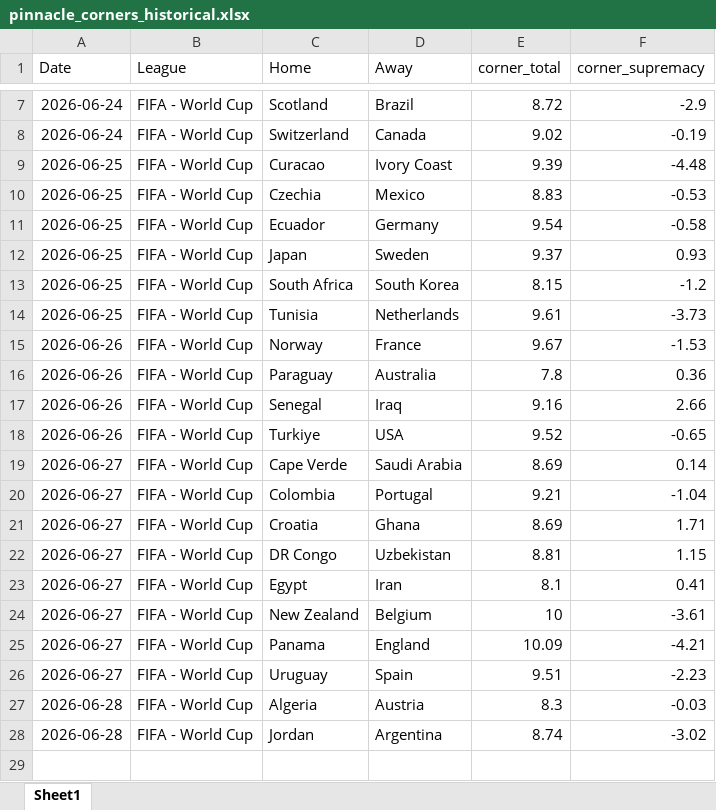
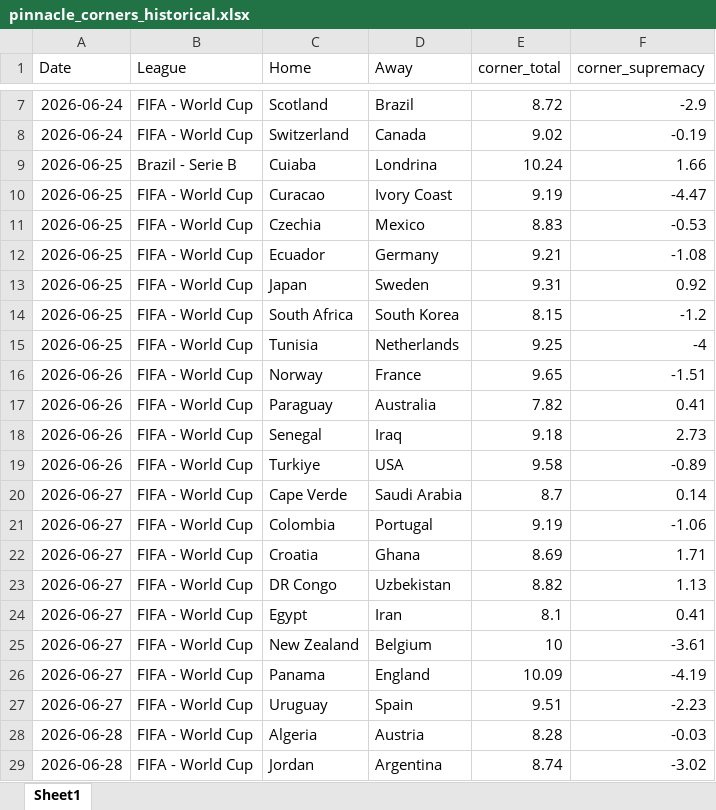
Before and after one commit to super-luke-chambers/pin_scraper, an Excel workbook: outputs/pinnacle_corners_historical.xlsx, sheet Sheet1, drawn as a sheet; only a part is shown, gaps mark what is left out; values as stored, in another font and other column widths than the file's, no borders; addresses are those after the commit; the diff names each change by its address in the sheet, - before the commit and + after, or states it on an @@ line.

```diff
--- a/outputs/pinnacle_corners_historical.xlsx (sheet Sheet1)
+++ b/outputs/pinnacle_corners_historical.xlsx (sheet Sheet1)
+row 9: 2026-06-25 | Brazil - Serie B | Cuiaba | Londrina | 10.24 | 1.66
-E10 (corner_total): 9.39
+E10 (corner_total): 9.19
-F10 (corner_supremacy): -4.48
+F10 (corner_supremacy): -4.47
-E12 (corner_total): 9.54
+E12 (corner_total): 9.21
-F12 (corner_supremacy): -0.58
+F12 (corner_supremacy): -1.08
-E13 (corner_total): 9.37
+E13 (corner_total): 9.31
-F13 (corner_supremacy): 0.93
+F13 (corner_supremacy): 0.92
-E15 (corner_total): 9.61
+E15 (corner_total): 9.25
-F15 (corner_supremacy): -3.73
+F15 (corner_supremacy): -4
-E16 (corner_total): 9.67
+E16 (corner_total): 9.65
-F16 (corner_supremacy): -1.53
+F16 (corner_supremacy): -1.51
-E17 (corner_total): 7.8
+E17 (corner_total): 7.82
-F17 (corner_supremacy): 0.36
+F17 (corner_supremacy): 0.41
-E18 (corner_total): 9.16
+E18 (corner_total): 9.18
-F18 (corner_supremacy): 2.66
+F18 (corner_supremacy): 2.73
-E19 (corner_total): 9.52
+E19 (corner_total): 9.58
-F19 (corner_supremacy): -0.65
+F19 (corner_supremacy): -0.89
-E20 (corner_total): 8.69
+E20 (corner_total): 8.7
-E21 (corner_total): 9.21
+E21 (corner_total): 9.19
-F21 (corner_supremacy): -1.04
+F21 (corner_supremacy): -1.06
-E23 (corner_total): 8.81
+E23 (corner_total): 8.82
-F23 (corner_supremacy): 1.15
+F23 (corner_supremacy): 1.13
-F26 (corner_supremacy): -4.21
+F26 (corner_supremacy): -4.19
-E28 (corner_total): 8.3
+E28 (corner_total): 8.28
```
Also changed, not shown: outputs/pinnacle_corners_current.xlsx, outputs/pinnacle_odds_data.xlsx, 1 other file.
